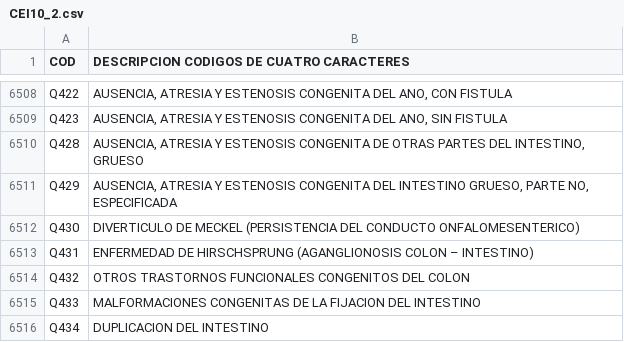
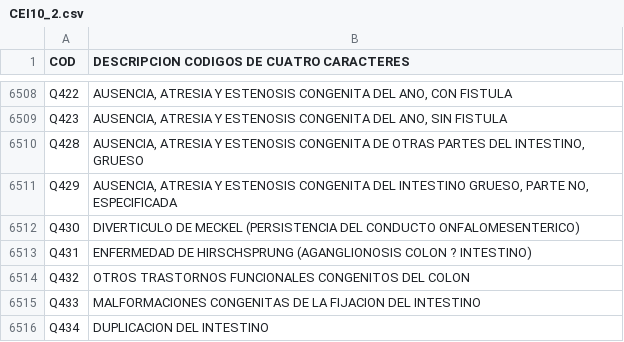
Before and after one commit to jmendozarv/dataset, a CSV file: CEI10_2.csv, drawn as a sheet; only a part is shown, gaps mark what is left out; the diff covers the shown part only.

```diff
--- a/CEI10_2.csv
+++ b/CEI10_2.csv
@@ -6512,3 +6512,3 @@ Q429;AUSENCIA, ATRESIA Y ESTENOSIS CONGENITA DEL INTESTINO GRUESO, PARTE NO, ESP
 Q430;DIVERTICULO DE MECKEL (PERSISTENCIA DEL CONDUCTO ONFALOMESENTERICO)
-Q431;ENFERMEDAD DE HIRSCHSPRUNG (AGANGLIONOSIS COLON – INTESTINO)
+Q431;ENFERMEDAD DE HIRSCHSPRUNG (AGANGLIONOSIS COLON ? INTESTINO)
 Q432;OTROS TRASTORNOS FUNCIONALES CONGENITOS DEL COLON
```
Also changed, not shown: 5 edited cells elsewhere in this file, CEI10_1.csv.
